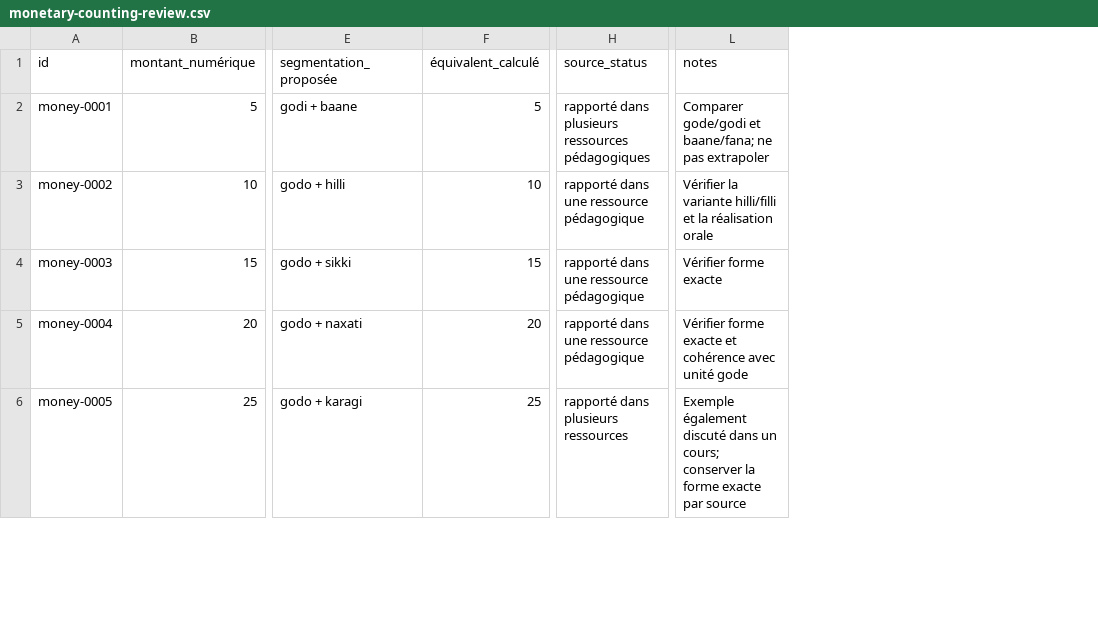
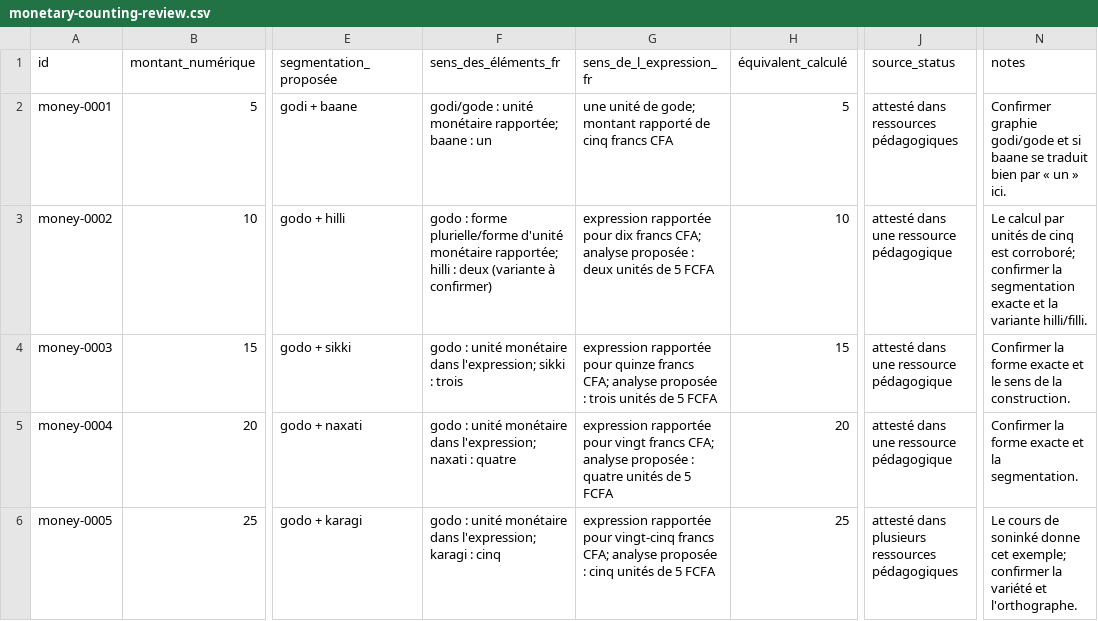
Before and after one commit to aydiarra-star/soninkeGPT, a CSV file: data/source/monetary-counting-review.csv, drawn as a sheet; only a part is shown, gaps mark what is left out; addresses are those after the commit; the diff covers the shown part only; the diff names each change by its address in the sheet, - before the commit and + after, or states it on an @@ line.

```diff
--- a/data/source/monetary-counting-review.csv
+++ b/data/source/monetary-counting-review.csv
+column F (sens_des_éléments_fr), rows 2-6: godi/gode : unité monétaire rapportée; baane : un | godo : forme plurielle/forme d'unité monétaire rapportée; hilli : deux (variante à confirmer) | godo : unité monétaire dans l'expression; sikki : trois | godo : unité monétaire dans l'expression; naxati : quatre | godo : unité monétaire dans l'expression; karagi : cinq
+column G (sens_de_l_expression_fr), rows 2-6: une unité de gode; montant rapporté de cinq francs CFA | expression rapportée pour dix francs CFA; analyse proposée : deux unités de 5 FCFA | expression rapportée pour quinze francs CFA; analyse proposée : trois unités de 5 FCFA | expression rapportée pour vingt francs CFA; analyse proposée : quatre unités de 5 FCFA | expression rapportée pour vingt-cinq francs CFA; analyse proposée : cinq unités de 5 FCFA
-J2 (source_status): rapporté dans plusieurs ressources pédagogiques
+J2 (source_status): attesté dans ressources pédagogiques
-N2 (notes): Comparer gode/godi et baane/fana; ne pas extrapoler
+N2 (notes): Confirmer graphie godi/gode et si baane se traduit bien par « un » ici.
-J3:J5 (source_status): rapporté dans une ressource pédagogique
+J3:J5 (source_status): attesté dans une ressource pédagogique
-N3 (notes): Vérifier la variante hilli/filli et la réalisation orale
+N3 (notes): Le calcul par unités de cinq est corroboré; confirmer la segmentation exacte et la variante hilli/filli.
-N4 (notes): Vérifier forme exacte
+N4 (notes): Confirmer la forme exacte et le sens de la construction.
-N5 (notes): Vérifier forme exacte et cohérence avec unité gode
+N5 (notes): Confirmer la forme exacte et la segmentation.
-J6 (source_status): rapporté dans plusieurs ressources
+J6 (source_status): attesté dans plusieurs ressources pédagogiques
-N6 (notes): Exemple également discuté dans un cours; conserver la forme exacte par source
+N6 (notes): Le cours de soninké donne cet exemple; confirmer la variété et l'orthographe.
```
Also changed, not shown: 5 added rows and 51 edited cells elsewhere in this file.
